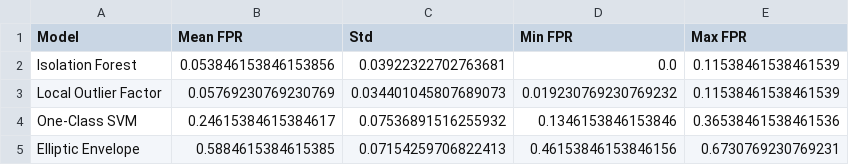
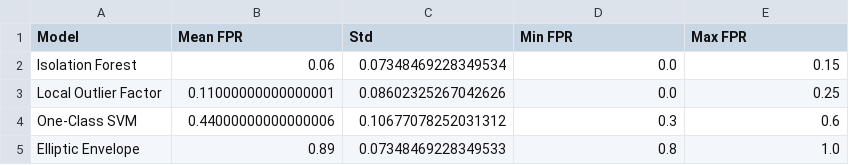
Before and after one commit to nimna29/malditectist-v2, a CSV file: src/sandbox/data/models/model_comparison_approach_1.csv, drawn as a sheet.

Commit message:
Retrain the models for the E1 using keep list
- Only 100 files were used, which are filtered and listed on the keep_list.csv

```diff
--- a/src/sandbox/data/models/model_comparison_approach_1.csv
+++ b/src/sandbox/data/models/model_comparison_approach_1.csv
@@ -1,5 +1,5 @@
 Model,Mean FPR,Std,Min FPR,Max FPR
-Isolation Forest,0.053846153846153856,0.03922322702763681,0.0,0.11538461538461539
-Local Outlier Factor,0.05769230769230769,0.034401045807689073,0.019230769230769232,0.11538461538461539
-One-Class SVM,0.24615384615384617,0.07536891516255932,0.1346153846153846,0.36538461538461536
-Elliptic Envelope,0.5884615384615385,0.07154259706822413,0.46153846153846156,0.6730769230769231
+Isolation Forest,0.06,0.07348469228349534,0.0,0.15
+Local Outlier Factor,0.11000000000000001,0.08602325267042626,0.0,0.25
+One-Class SVM,0.44000000000000006,0.10677078252031312,0.3,0.6
+Elliptic Envelope,0.89,0.07348469228349533,0.8,1.0
```
Also changed, not shown: 6 other files.
